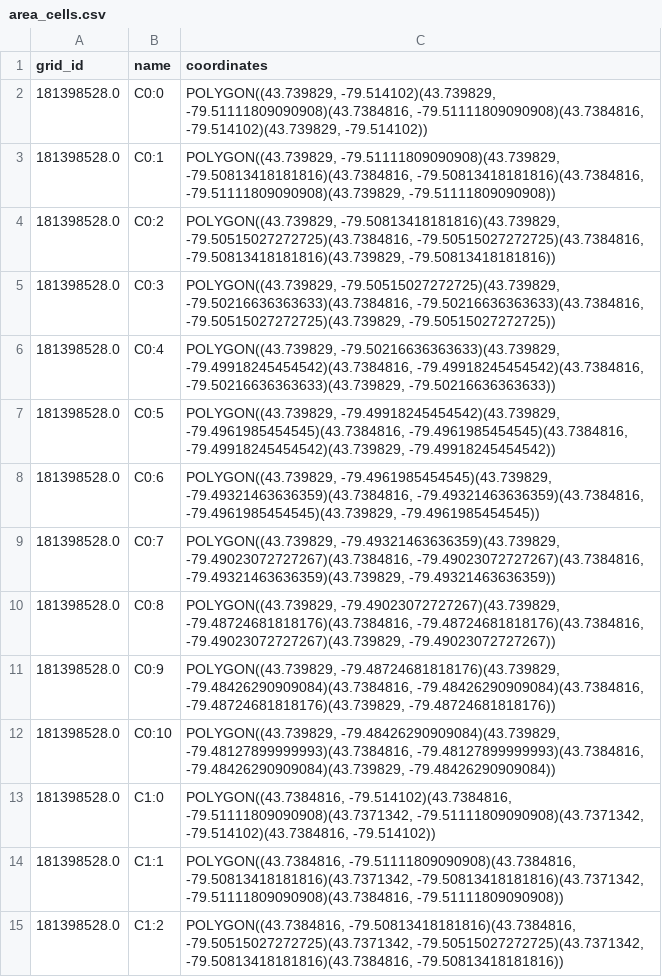
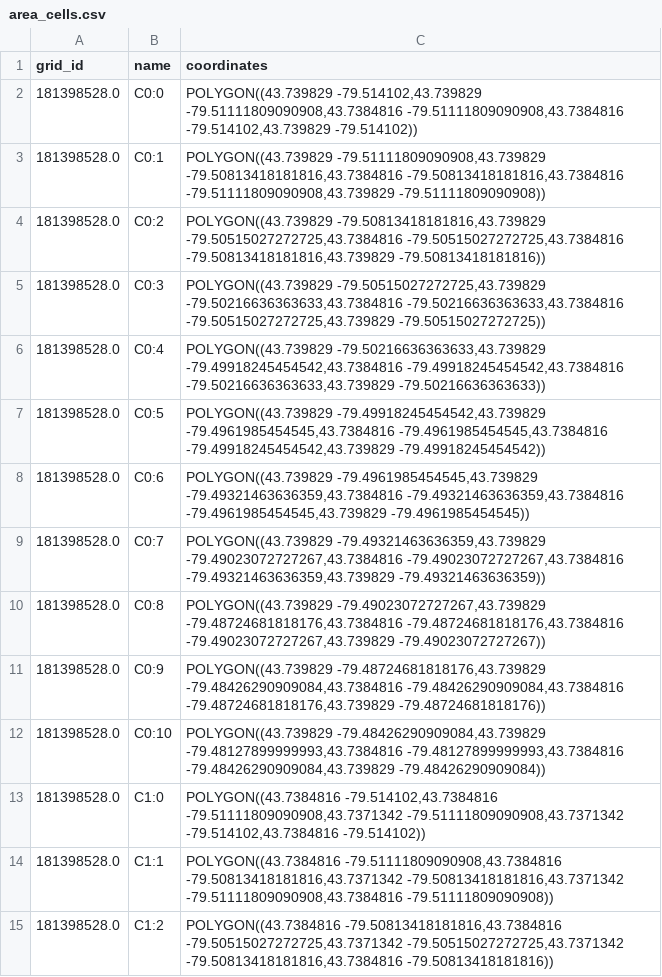
Before and after one commit to saimmehmood/POI_Clustering, a CSV file: postgresql/area_cells.csv, drawn as a sheet; only a part is shown; the diff covers the shown part only.

```diff
--- a/postgresql/area_cells.csv
+++ b/postgresql/area_cells.csv
@@ -1,15 +1,15 @@
 grid_id,name,coordinates
-181398528.0,C0:0,"POLYGON((43.739829, -79.514102)(43.739829, -79.51111809090908)(43.7384816, -79.51111809090908)(43.7384816, -79.514102)(43.739829, -79.514102))"
-181398528.0,C0:1,"POLYGON((43.739829, -79.51111809090908)(43.739829, -79.50813418181816)(43.7384816, -79.50813418181816)(43.7384816, -79.51111809090908)(43.739829, -79.51111809090908))"
-181398528.0,C0:2,"POLYGON((43.739829, -79.50813418181816)(43.739829, -79.50515027272725)(43.7384816, -79.50515027272725)(43.7384816, -79.50813418181816)(43.739829, -79.50813418181816))"
-181398528.0,C0:3,"POLYGON((43.739829, -79.50515027272725)(43.739829, -79.50216636363633)(43.7384816, -79.50216636363633)(43.7384816, -79.50515027272725)(43.739829, -79.50515027272725))"
-181398528.0,C0:4,"POLYGON((43.739829, -79.50216636363633)(43.739829, -79.49918245454542)(43.7384816, -79.49918245454542)(43.7384816, -79.50216636363633)(43.739829, -79.50216636363633))"
-181398528.0,C0:5,"POLYGON((43.739829, -79.49918245454542)(43.739829, -79.4961985454545)(43.7384816, -79.4961985454545)(43.7384816, -79.49918245454542)(43.739829, -79.49918245454542))"
-181398528.0,C0:6,"POLYGON((43.739829, -79.4961985454545)(43.739829, -79.49321463636359)(43.7384816, -79.49321463636359)(43.7384816, -79.4961985454545)(43.739829, -79.4961985454545))"
-181398528.0,C0:7,"POLYGON((43.739829, -79.49321463636359)(43.739829, -79.49023072727267)(43.7384816, -79.49023072727267)(43.7384816, -79.49321463636359)(43.739829, -79.49321463636359))"
-181398528.0,C0:8,"POLYGON((43.739829, -79.49023072727267)(43.739829, -79.48724681818176)(43.7384816, -79.48724681818176)(43.7384816, -79.49023072727267)(43.739829, -79.49023072727267))"
-181398528.0,C0:9,"POLYGON((43.739829, -79.48724681818176)(43.739829, -79.48426290909084)(43.7384816, -79.48426290909084)(43.7384816, -79.48724681818176)(43.739829, -79.48724681818176))"
-181398528.0,C0:10,"POLYGON((43.739829, -79.48426290909084)(43.739829, -79.48127899999993)(43.7384816, -79.48127899999993)(43.7384816, -79.48426290909084)(43.739829, -79.48426290909084))"
-181398528.0,C1:0,"POLYGON((43.7384816, -79.514102)(43.7384816, -79.51111809090908)(43.7371342, -79.51111809090908)(43.7371342, -79.514102)(43.7384816, -79.514102))"
-181398528.0,C1:1,"POLYGON((43.7384816, -79.51111809090908)(43.7384816, -79.50813418181816)(43.7371342, -79.50813418181816)(43.7371342, -79.51111809090908)(43.7384816, -79.51111809090908))"
-181398528.0,C1:2,"POLYGON((43.7384816, -79.50813418181816)(43.7384816, -79.50515027272725)(43.7371342, -79.50515027272725)(43.7371342, -79.50813418181816)(43.7384816, -79.50813418181816))"
+181398528.0,C0:0,"POLYGON((43.739829 -79.514102,43.739829 -79.51111809090908,43.7384816 -79.51111809090908,43.7384816 -79.514102,43.739829 -79.514102))"
+181398528.0,C0:1,"POLYGON((43.739829 -79.51111809090908,43.739829 -79.50813418181816,43.7384816 -79.50813418181816,43.7384816 -79.51111809090908,43.739829 -79.51111809090908))"
+181398528.0,C0:2,"POLYGON((43.739829 -79.50813418181816,43.739829 -79.50515027272725,43.7384816 -79.50515027272725,43.7384816 -79.50813418181816,43.739829 -79.50813418181816))"
+181398528.0,C0:3,"POLYGON((43.739829 -79.50515027272725,43.739829 -79.50216636363633,43.7384816 -79.50216636363633,43.7384816 -79.50515027272725,43.739829 -79.50515027272725))"
+181398528.0,C0:4,"POLYGON((43.739829 -79.50216636363633,43.739829 -79.49918245454542,43.7384816 -79.49918245454542,43.7384816 -79.50216636363633,43.739829 -79.50216636363633))"
+181398528.0,C0:5,"POLYGON((43.739829 -79.49918245454542,43.739829 -79.4961985454545,43.7384816 -79.4961985454545,43.7384816 -79.49918245454542,43.739829 -79.49918245454542))"
+181398528.0,C0:6,"POLYGON((43.739829 -79.4961985454545,43.739829 -79.49321463636359,43.7384816 -79.49321463636359,43.7384816 -79.4961985454545,43.739829 -79.4961985454545))"
+181398528.0,C0:7,"POLYGON((43.739829 -79.49321463636359,43.739829 -79.49023072727267,43.7384816 -79.49023072727267,43.7384816 -79.49321463636359,43.739829 -79.49321463636359))"
+181398528.0,C0:8,"POLYGON((43.739829 -79.49023072727267,43.739829 -79.48724681818176,43.7384816 -79.48724681818176,43.7384816 -79.49023072727267,43.739829 -79.49023072727267))"
+181398528.0,C0:9,"POLYGON((43.739829 -79.48724681818176,43.739829 -79.48426290909084,43.7384816 -79.48426290909084,43.7384816 -79.48724681818176,43.739829 -79.48724681818176))"
+181398528.0,C0:10,"POLYGON((43.739829 -79.48426290909084,43.739829 -79.48127899999993,43.7384816 -79.48127899999993,43.7384816 -79.48426290909084,43.739829 -79.48426290909084))"
+181398528.0,C1:0,"POLYGON((43.7384816 -79.514102,43.7384816 -79.51111809090908,43.7371342 -79.51111809090908,43.7371342 -79.514102,43.7384816 -79.514102))"
+181398528.0,C1:1,"POLYGON((43.7384816 -79.51111809090908,43.7384816 -79.50813418181816,43.7371342 -79.50813418181816,43.7371342 -79.51111809090908,43.7384816 -79.51111809090908))"
+181398528.0,C1:2,"POLYGON((43.7384816 -79.50813418181816,43.7384816 -79.50515027272725,43.7371342 -79.50515027272725,43.7371342 -79.50813418181816,43.7384816 -79.50813418181816))"
```
Also changed, not shown: 96 edited cells elsewhere in this file, 2 other files.
